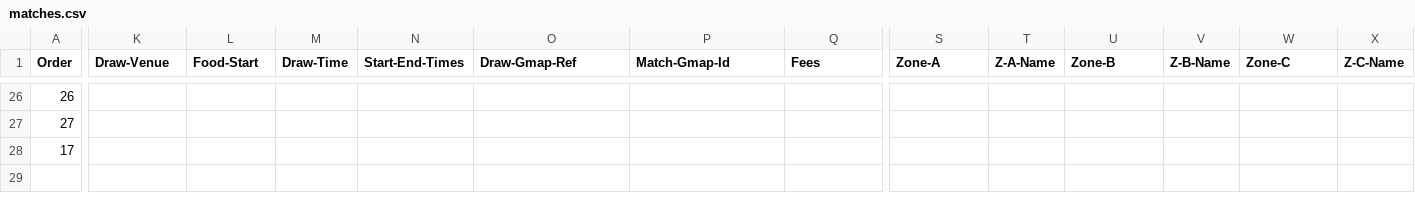
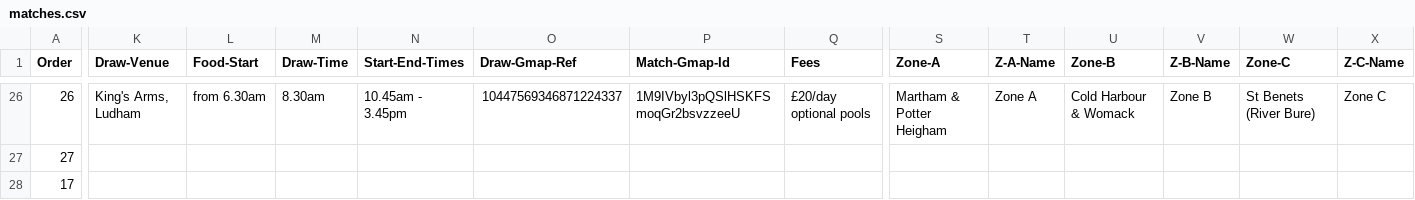
Before and after one commit to ndaa-developer/ndaa-release-two, a CSV file: _data/matches.csv, drawn as a sheet; only a part is shown, gaps mark what is left out; the diff covers the shown part only; the diff names each change by its address in the sheet, - before the commit and + after, or states it on an @@ line.

```diff
--- a/_data/matches.csv
+++ b/_data/matches.csv
-K26 (Draw-Venue): (empty)
+K26 (Draw-Venue): King's Arms, Ludham
-L26 (Food-Start): (empty)
+L26 (Food-Start): from 6.30am
-M26 (Draw-Time): (empty)
+M26 (Draw-Time): 8.30am
-N26 (Start-End-Times): (empty)
+N26 (Start-End-Times): 10.45am - 3.45pm
-O26 (Draw-Gmap-Ref): (empty)
+O26 (Draw-Gmap-Ref): 10447569346871224337
-P26 (Match-Gmap-Id): (empty)
+P26 (Match-Gmap-Id): 1M9IVbyl3pQSlHSKFSmoqGr2bsvzzeeU
-Q26 (Fees): (empty)
+Q26 (Fees): £20/day optional pools
-S26 (Zone-A): (empty)
+S26 (Zone-A): Martham & Potter Heigham
-T26 (Z-A-Name): (empty)
+T26 (Z-A-Name): Zone A
-U26 (Zone-B): (empty)
+U26 (Zone-B): Cold Harbour & Womack
-V26 (Z-B-Name): (empty)
+V26 (Z-B-Name): Zone B
-W26 (Zone-C): (empty)
+W26 (Zone-C): St Benets (River Bure)
-X26 (Z-C-Name): (empty)
+X26 (Z-C-Name): Zone C
```
Also changed, not shown: 55 edited cells elsewhere in this file, _data/bookings.csv, 4 other files.
